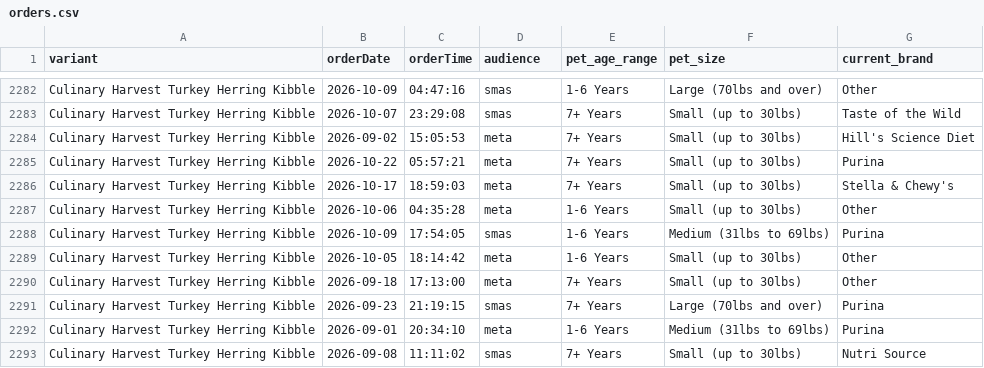
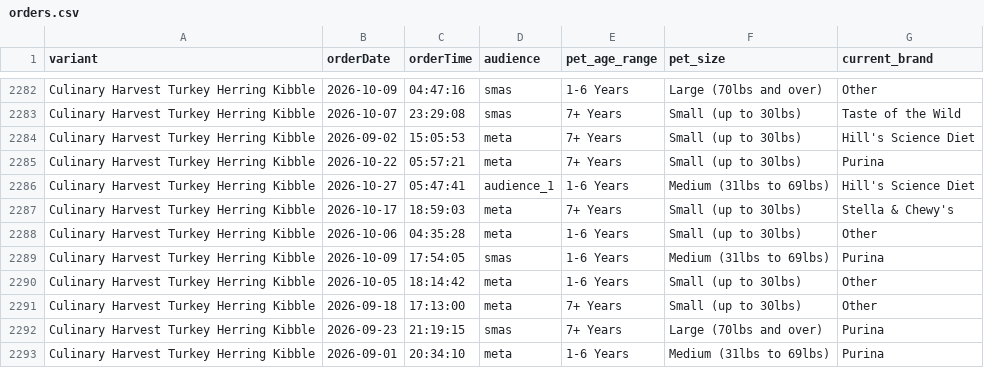
Before and after one commit to simonsmas/CH-report-data, a CSV file: orders.csv, drawn as a sheet; only a part is shown, gaps mark what is left out; the shorter side is filled out with more unchanged rows.

Commit message:
Update Culinary Harvest orders: 5331 orders + 321 sim — 2026-10-27T06:31:26.060Z

```diff
--- a/orders.csv
+++ b/orders.csv
@@ -2285,2 +2285,3 @@ Culinary Harvest Turkey Herring Kibble,2026-09-02,15:05:53,meta,7+ Years,Small (
 Culinary Harvest Turkey Herring Kibble,2026-10-22,05:57:21,meta,7+ Years,Small (up to 30lbs),Purina
+Culinary Harvest Turkey Herring Kibble,2026-10-27,05:47:41,audience_1,1-6 Years,Medium (31lbs to 69lbs),Hill's Science Diet
 Culinary Harvest Turkey Herring Kibble,2026-10-17,18:59:03,meta,7+ Years,Small (up to 30lbs),Stella & Chewy's
```
